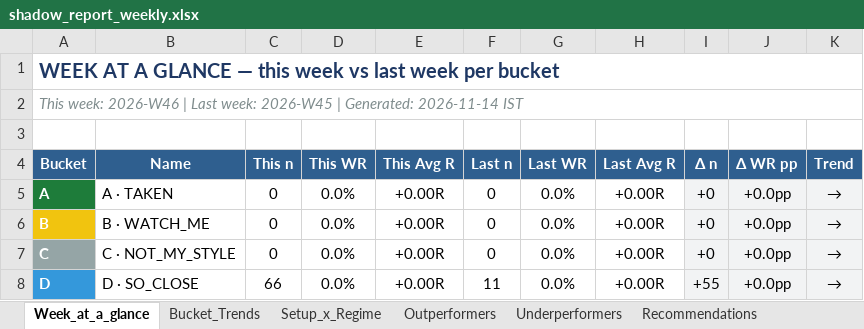
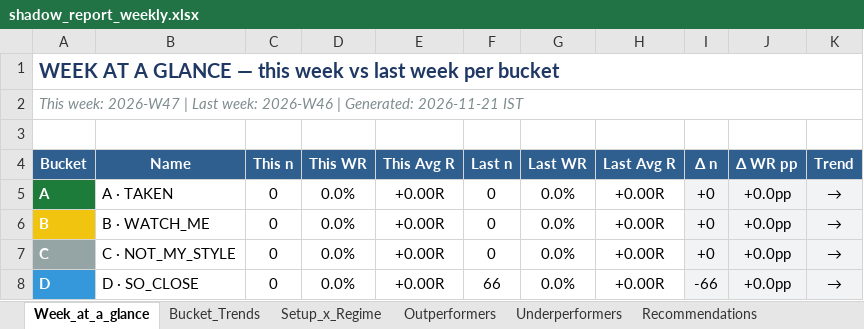
Before and after one commit to Gdsk-Sravan/Analyse-recommend-track, an Excel workbook: shadow_report_weekly.xlsx, sheet Week_at_a_glance, drawn as a sheet; values as stored, in another font and other column widths than the file's, no borders; the diff names each change by its address in the sheet, - before the commit and + after, or states it on an @@ line.

```diff
--- a/shadow_report_weekly.xlsx (sheet Week_at_a_glance)
+++ b/shadow_report_weekly.xlsx (sheet Week_at_a_glance)
-A2 (Bucket): This week: 2026-W46 | Last week: 2026-W45 | Generated: 2026-11-14 IST
+A2 (Bucket): This week: 2026-W47 | Last week: 2026-W46 | Generated: 2026-11-21 IST
-C8 (This n): 66
+C8 (This n): 0
-F8 (Last n): 11
+F8 (Last n): 66
-I8 (Δ n): +55
+I8 (Δ n): -66
```
Also changed, not shown: sheet All_Trades_History, sheet Bucket_Trends, sheet Setup_x_Regime, sheet Recommendations, sheet Underperformers, 1 other file.
